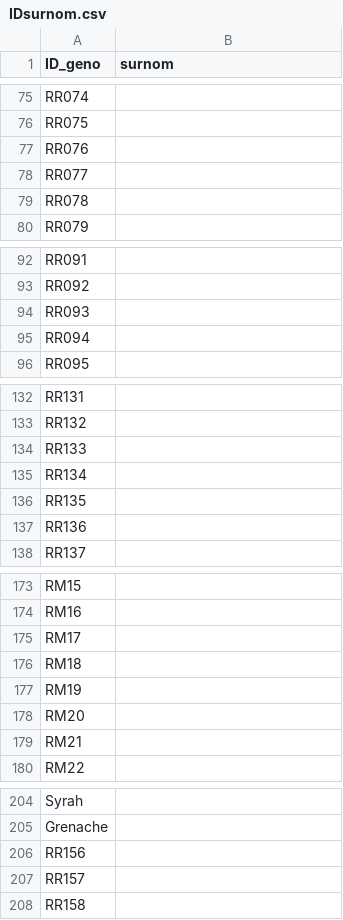
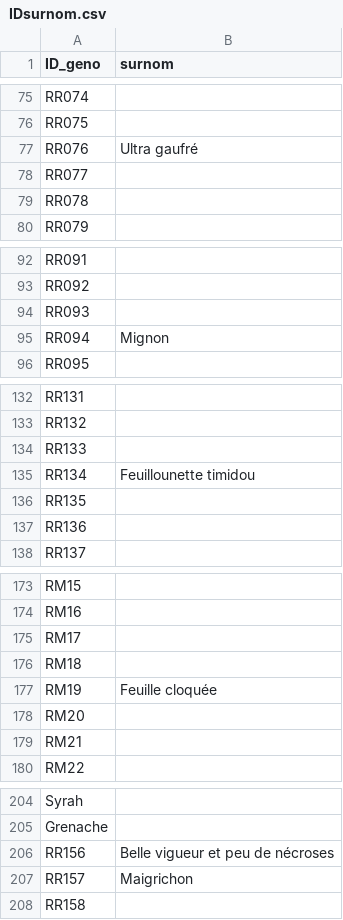
Before and after one commit to institut-rhodanien/ResistantsRhodaniens, a CSV file: FichesRR/Moda/IDsurnom.csv, drawn as a sheet; only a part is shown, gaps mark what is left out.

```diff
--- a/FichesRR/Moda/IDsurnom.csv
+++ b/FichesRR/Moda/IDsurnom.csv
@@ -76,3 +76,3 @@ RR074;
 RR075;
-RR076;
+RR076;Ultra gaufré
 RR077;
@@ -94,3 +94,3 @@ RR092;
 RR093;
-RR094;
+RR094;Mignon
 RR095;
@@ -134,3 +134,3 @@ RR132;
 RR133;
-RR134;
+RR134;Feuillounette timidou
 RR135;
@@ -176,3 +176,3 @@ RM17;
 RM18;
-RM19;
+RM19;Feuille cloquée
 RM20;
@@ -205,4 +205,4 @@ Syrah;
 Grenache;
-RR156;
-RR157;
+RR156;Belle vigueur et peu de nécroses
+RR157;Maigrichon
 RR158;
```
Also changed, not shown: 1 other file.
